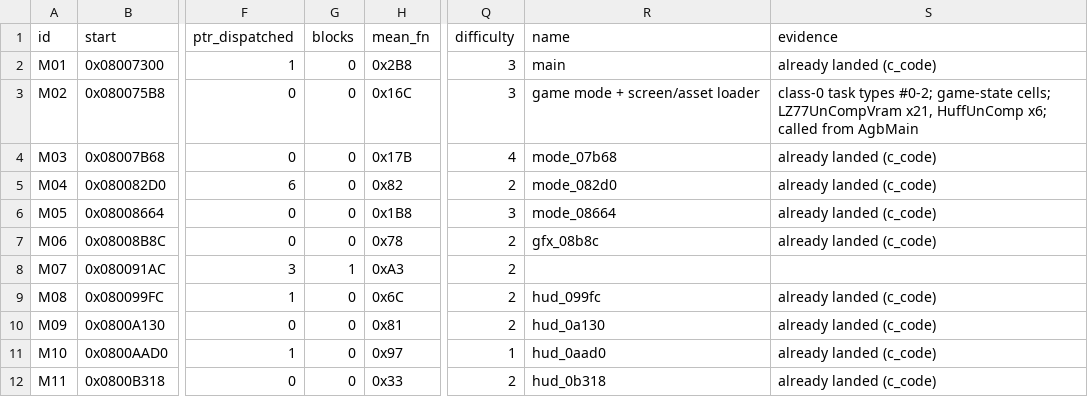
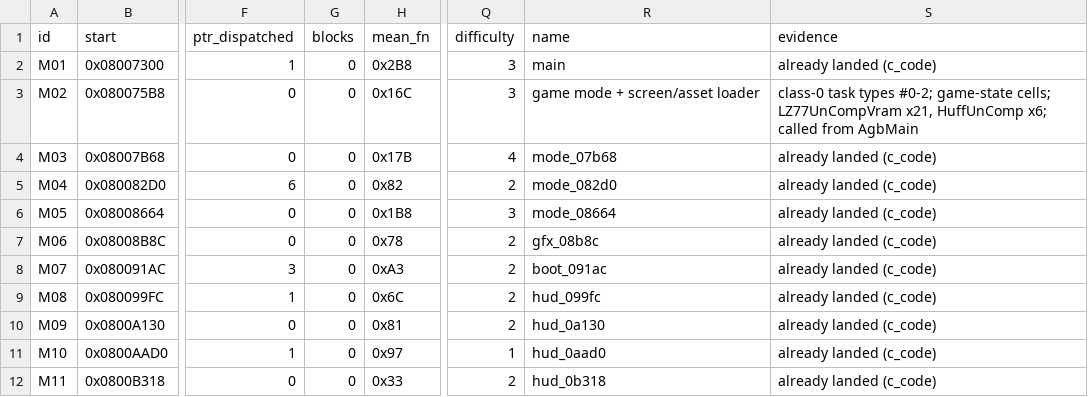
Before and after one commit to overjt/knidl, a CSV file: docs/analysis/module-map.csv, drawn as a sheet; only a part is shown, gaps mark what is left out; the diff names each change by its address in the sheet, - before the commit and + after, or states it on an @@ line.

Commit message:
M02: boot logo, title screen, intro story and task types #0-#2 in C (issue #96)
src/boot_091ac.c (0x080091AC-0x080099FB, 13 functions, 2128 bytes):
AgbMain state 1 (the skippable logo sequence and its frame waits, task
type #0 its per-frame task), state 3 (the title screen with task types #1,
the title-palette animation, and #2, ten sprite children, alternating with
the nine-scene intro story), and a dead twin of the key-wait helper.
With this file all 109 functions of 0x080075B8-0x0800B91F are C.
make compare OK.

```diff
--- a/docs/analysis/module-map.csv
+++ b/docs/analysis/module-map.csv
-G8 (blocks): 1
+G8 (blocks): 0
-R8 (name): (empty)
+R8 (name): boot_091ac
-S8 (evidence): (empty)
+S8 (evidence): already landed (c_code)
```
Also changed, not shown: 8 other files.
